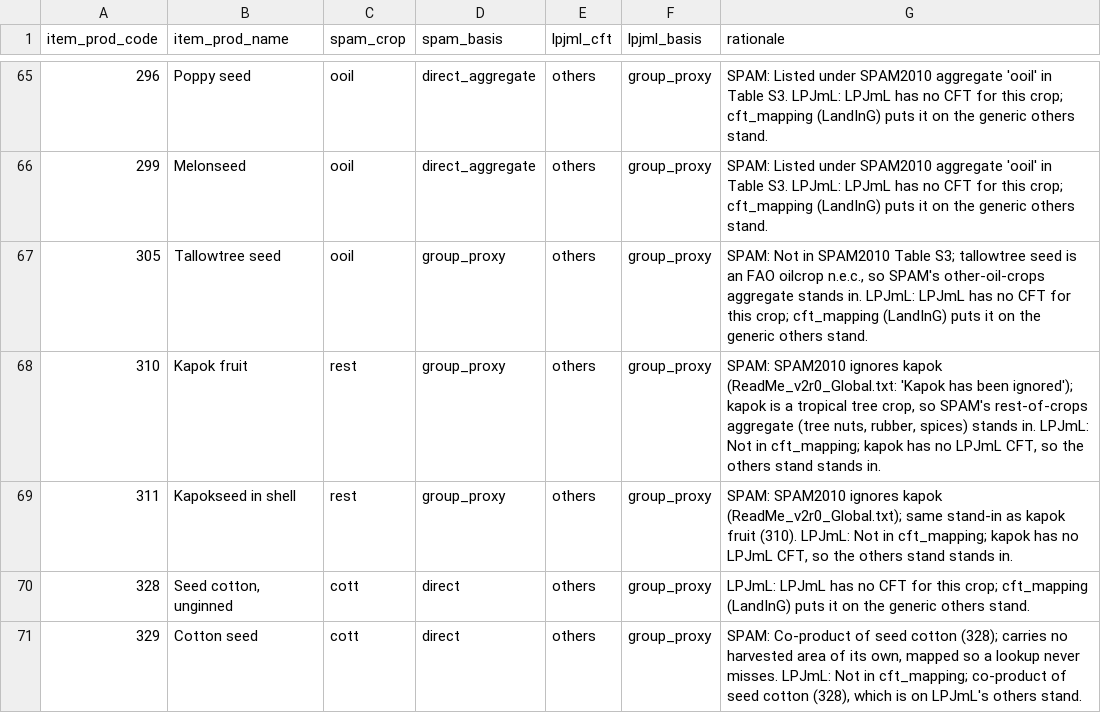
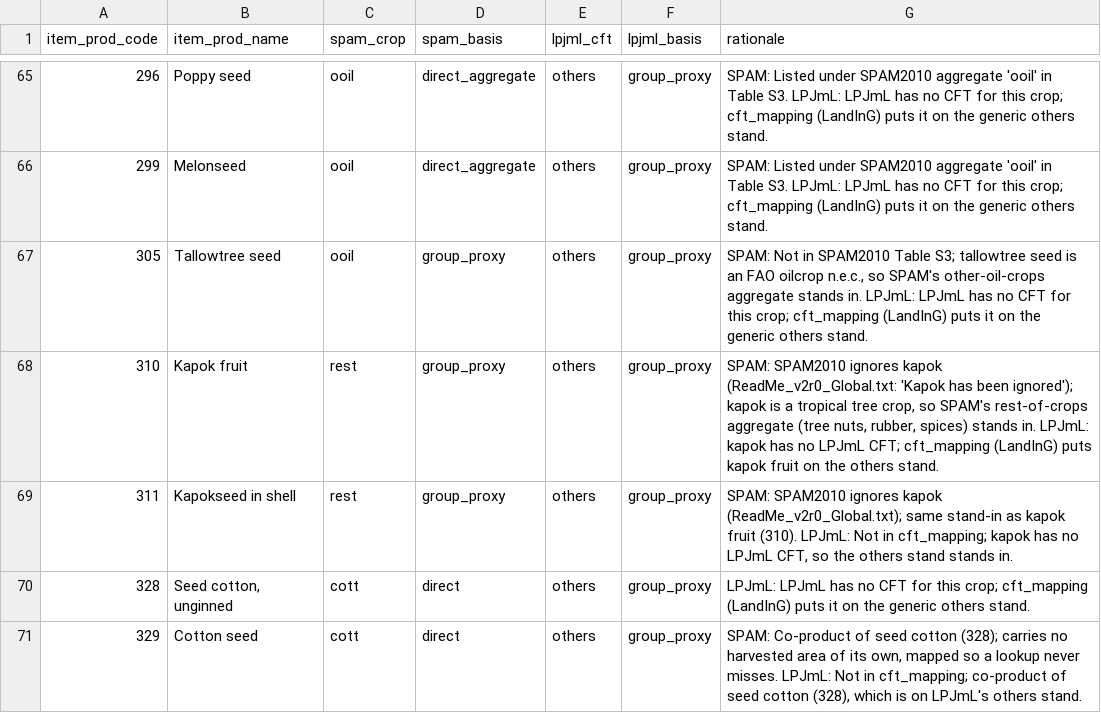
Before and after one commit to eduaguilera/whep, a CSV file: inst/extdata/regime_yield_crop_mapping.csv, drawn as a sheet; only a part is shown, gaps mark what is left out; the diff covers the shown part only.

```diff
--- a/inst/extdata/regime_yield_crop_mapping.csv
+++ b/inst/extdata/regime_yield_crop_mapping.csv
@@ -67,3 +67,3 @@ item_prod_code,item_prod_name,spam_crop,spam_basis,lpjml_cft,lpjml_basis,rationa
 305,Tallowtree seed,ooil,group_proxy,others,group_proxy,"SPAM: Not in SPAM2010 Table S3; tallowtree seed is an FAO oilcrop n.e.c., so SPAM's other-oil-crops aggregate stands in. LPJmL: LPJmL has no CFT for this crop; cft_mapping (LandInG) puts it on the generic others stand."
-310,Kapok fruit,rest,group_proxy,others,group_proxy,"SPAM: SPAM2010 ignores kapok (ReadMe_v2r0_Global.txt: 'Kapok has been ignored'); kapok is a tropical tree crop, so SPAM's rest-of-crops aggregate (tree nuts, rubber, spices) stands in. LPJmL: Not in cft_mapping; kapok has no LPJmL CFT, so the others stand stands in."
+310,Kapok fruit,rest,group_proxy,others,group_proxy,"SPAM: SPAM2010 ignores kapok (ReadMe_v2r0_Global.txt: 'Kapok has been ignored'); kapok is a tropical tree crop, so SPAM's rest-of-crops aggregate (tree nuts, rubber, spices) stands in. LPJmL: kapok has no LPJmL CFT; cft_mapping (LandInG) puts kapok fruit on the others stand."
 311,Kapokseed in shell,rest,group_proxy,others,group_proxy,"SPAM: SPAM2010 ignores kapok (ReadMe_v2r0_Global.txt); same stand-in as kapok fruit (310). LPJmL: Not in cft_mapping; kapok has no LPJmL CFT, so the others stand stands in."
```
Also changed, not shown: 9 edited cells elsewhere in this file, inst/extdata/cft_mapping.csv, inst/extdata/earthstat_mapping.csv, 8 other files.
